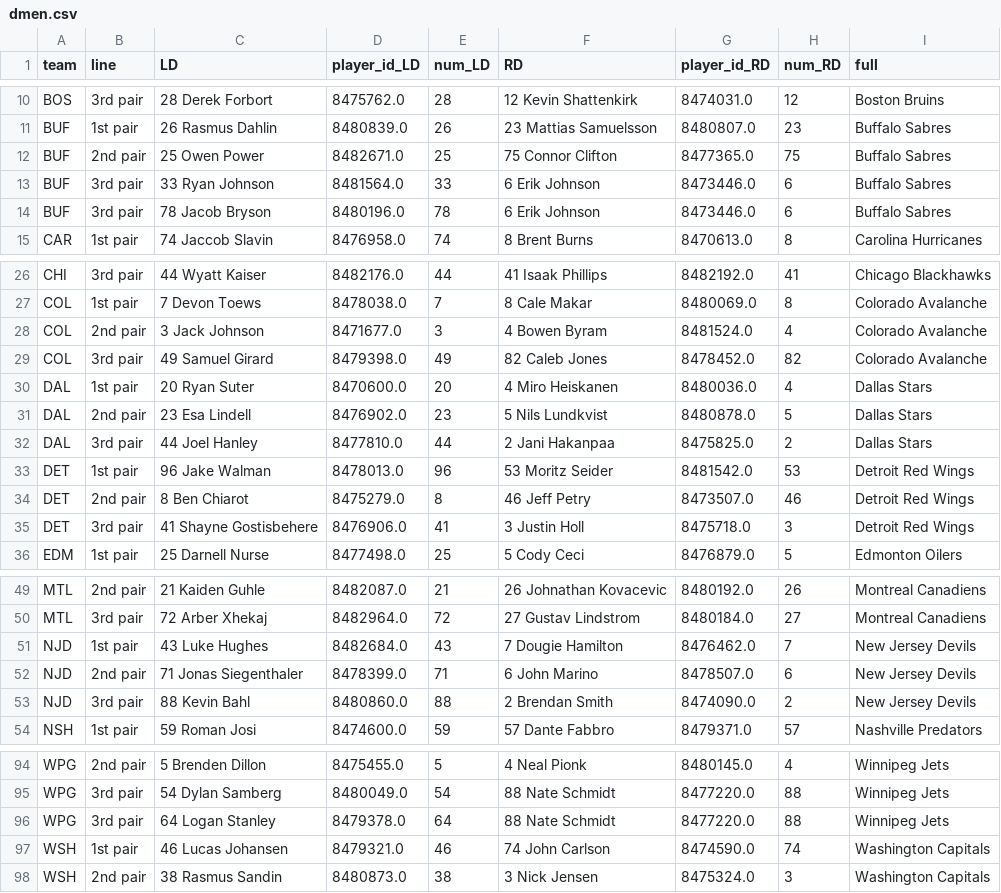
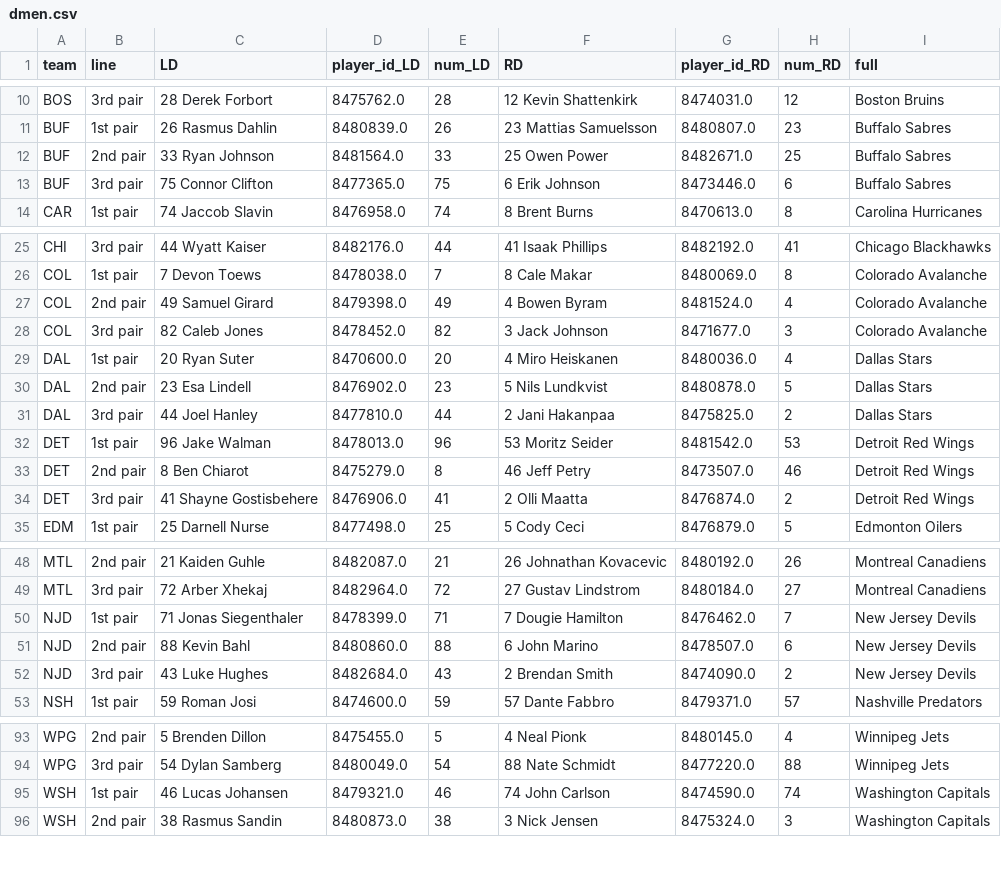
Before and after one commit to cassario/matchupData, a CSV file: dmen.csv, drawn as a sheet; only a part is shown, gaps mark what is left out; the diff covers the shown part only.

```diff
--- a/dmen.csv
+++ b/dmen.csv
@@ -11,5 +11,4 @@ BOS,3rd pair,28 Derek Forbort,8475762.0,28,12 Kevin Shattenkirk,8474031.0,12,Bos
 BUF,1st pair,26 Rasmus Dahlin,8480839.0,26,23 Mattias Samuelsson,8480807.0,23,Buffalo Sabres
-BUF,2nd pair,25 Owen Power,8482671.0,25,75 Connor Clifton,8477365.0,75,Buffalo Sabres
-BUF,3rd pair,33 Ryan Johnson,8481564.0,33,6 Erik Johnson,8473446.0,6,Buffalo Sabres
-BUF,3rd pair,78 Jacob Bryson,8480196.0,78,6 Erik Johnson,8473446.0,6,Buffalo Sabres
+BUF,2nd pair,33 Ryan Johnson,8481564.0,33,25 Owen Power,8482671.0,25,Buffalo Sabres
+BUF,3rd pair,75 Connor Clifton,8477365.0,75,6 Erik Johnson,8473446.0,6,Buffalo Sabres
 CAR,1st pair,74 Jaccob Slavin,8476958.0,74,8 Brent Burns,8470613.0,8,Carolina Hurricanes
@@ -27,4 +26,4 @@ CHI,3rd pair,44 Wyatt Kaiser,8482176.0,44,41 Isaak Phillips,8482192.0,41,Chicago
 COL,1st pair,7 Devon Toews,8478038.0,7,8 Cale Makar,8480069.0,8,Colorado Avalanche
-COL,2nd pair,3 Jack Johnson,8471677.0,3,4 Bowen Byram,8481524.0,4,Colorado Avalanche
-COL,3rd pair,49 Samuel Girard,8479398.0,49,82 Caleb Jones,8478452.0,82,Colorado Avalanche
+COL,2nd pair,49 Samuel Girard,8479398.0,49,4 Bowen Byram,8481524.0,4,Colorado Avalanche
+COL,3rd pair,82 Caleb Jones,8478452.0,82,3 Jack Johnson,8471677.0,3,Colorado Avalanche
 DAL,1st pair,20 Ryan Suter,8470600.0,20,4 Miro Heiskanen,8480036.0,4,Dallas Stars
@@ -34,3 +33,3 @@ DET,1st pair,96 Jake Walman,8478013.0,96,53 Moritz Seider,8481542.0,53,Detroit R
 DET,2nd pair,8 Ben Chiarot,8475279.0,8,46 Jeff Petry,8473507.0,46,Detroit Red Wings
-DET,3rd pair,41 Shayne Gostisbehere,8476906.0,41,3 Justin Holl,8475718.0,3,Detroit Red Wings
+DET,3rd pair,41 Shayne Gostisbehere,8476906.0,41,2 Olli Maatta,8476874.0,2,Detroit Red Wings
 EDM,1st pair,25 Darnell Nurse,8477498.0,25,5 Cody Ceci,8476879.0,5,Edmonton Oilers
@@ -50,5 +49,5 @@ MTL,2nd pair,21 Kaiden Guhle,8482087.0,21,26 Johnathan Kovacevic,8480192.0,26,Mo
 MTL,3rd pair,72 Arber Xhekaj,8482964.0,72,27 Gustav Lindstrom,8480184.0,27,Montreal Canadiens
-NJD,1st pair,43 Luke Hughes,8482684.0,43,7 Dougie Hamilton,8476462.0,7,New Jersey Devils
-NJD,2nd pair,71 Jonas Siegenthaler,8478399.0,71,6 John Marino,8478507.0,6,New Jersey Devils
-NJD,3rd pair,88 Kevin Bahl,8480860.0,88,2 Brendan Smith,8474090.0,2,New Jersey Devils
+NJD,1st pair,71 Jonas Siegenthaler,8478399.0,71,7 Dougie Hamilton,8476462.0,7,New Jersey Devils
+NJD,2nd pair,88 Kevin Bahl,8480860.0,88,6 John Marino,8478507.0,6,New Jersey Devils
+NJD,3rd pair,43 Luke Hughes,8482684.0,43,2 Brendan Smith,8474090.0,2,New Jersey Devils
 NSH,1st pair,59 Roman Josi,8474600.0,59,57 Dante Fabbro,8479371.0,57,Nashville Predators
@@ -95,3 +94,2 @@ WPG,2nd pair,5 Brenden Dillon,8475455.0,5,4 Neal Pionk,8480145.0,4,Winnipeg Jets
 WPG,3rd pair,54 Dylan Samberg,8480049.0,54,88 Nate Schmidt,8477220.0,88,Winnipeg Jets
-WPG,3rd pair,64 Logan Stanley,8479378.0,64,88 Nate Schmidt,8477220.0,88,Winnipeg Jets
 WSH,1st pair,46 Lucas Johansen,8479321.0,46,74 John Carlson,8474590.0,74,Washington Capitals
```
Also changed, not shown: 15 edited cells elsewhere in this file, current_lineups.csv, fwds.csv.
